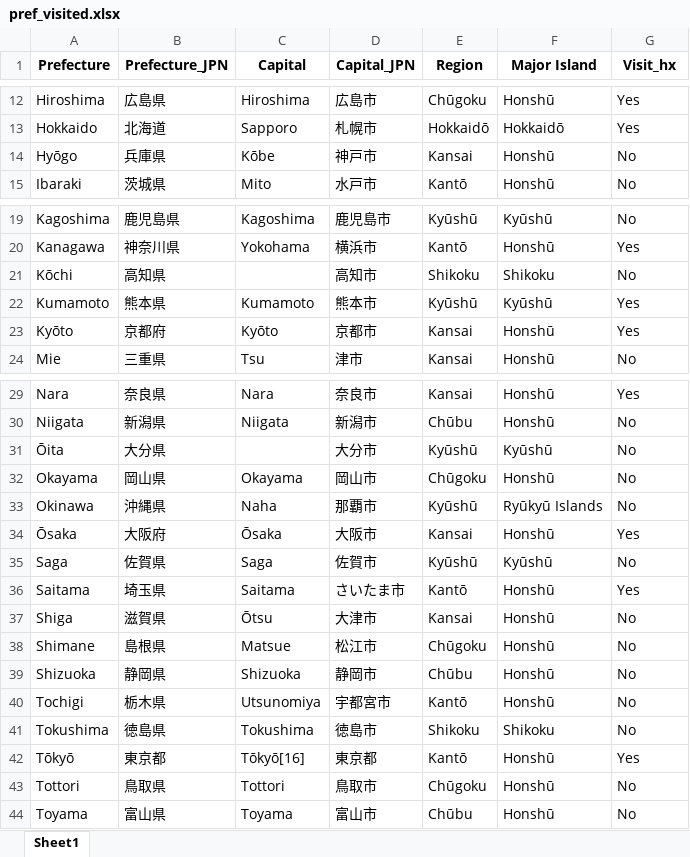
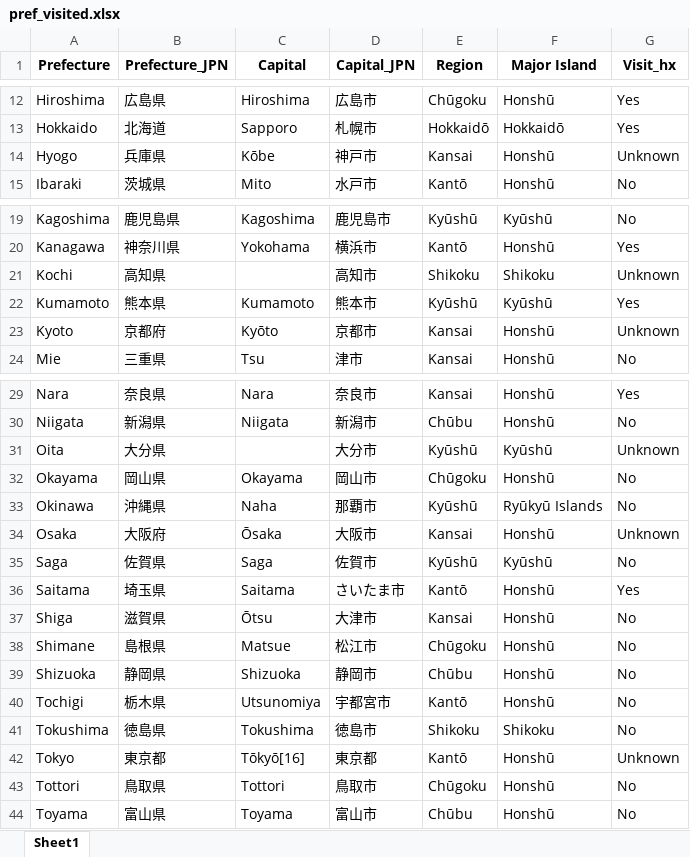
Before and after one commit to elfbread/nihonken, an Excel workbook: pref_visited.xlsx, sheet Sheet1, drawn as a sheet; only a part is shown, gaps mark what is left out; values as stored, in another font and other column widths than the file's, no borders; the diff names each change by its address in the sheet, - before the commit and + after, or states it on an @@ line.

Commit message:
correction to text fields
Corrected translation of long vowels

```diff
--- a/pref_visited.xlsx (sheet Sheet1)
+++ b/pref_visited.xlsx (sheet Sheet1)
-A14 (Prefecture): Hyōgo
+A14 (Prefecture): Hyogo
-G14 (Visit_hx): No
+G14 (Visit_hx): Unknown
-A21 (Prefecture): Kōchi
+A21 (Prefecture): Kochi
-G21 (Visit_hx): No
+G21 (Visit_hx): Unknown
-A23 (Prefecture): Kyōto
+A23 (Prefecture): Kyoto
-G23 (Visit_hx): Yes
+G23 (Visit_hx): Unknown
-A31 (Prefecture): Ōita
+A31 (Prefecture): Oita
-G31 (Visit_hx): No
+G31 (Visit_hx): Unknown
-A34 (Prefecture): Ōsaka
+A34 (Prefecture): Osaka
-G34 (Visit_hx): Yes
+G34 (Visit_hx): Unknown
-A42 (Prefecture): Tōkyō
+A42 (Prefecture): Tokyo
-G42 (Visit_hx): Yes
+G42 (Visit_hx): Unknown
```
Also changed, not shown: 1 other file.
